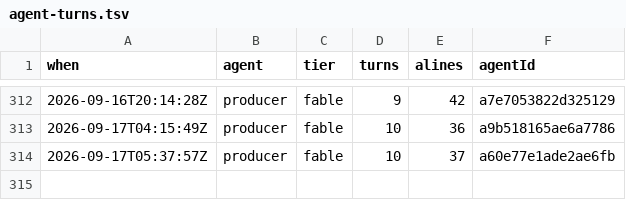
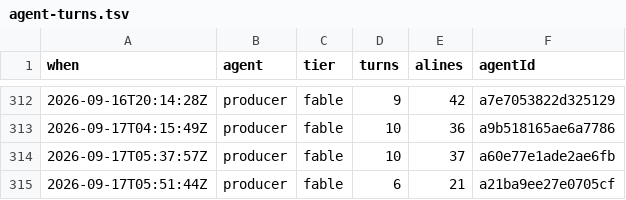
Before and after one commit to jsab258/ledger, a TSV file: .claude/agent-turns.tsv, drawn as a sheet; only a part is shown, gaps mark what is left out; the diff names each change by its address in the sheet, - before the commit and + after, or states it on an @@ line.

```diff
--- a/.claude/agent-turns.tsv
+++ b/.claude/agent-turns.tsv
+row 315: 2026-09-17T05:51:44Z | producer | fable | 6 | 21 | a21ba9ee27e0705cf
```
Also changed, not shown: .claude/agent-log.tsv, 2 other files.
